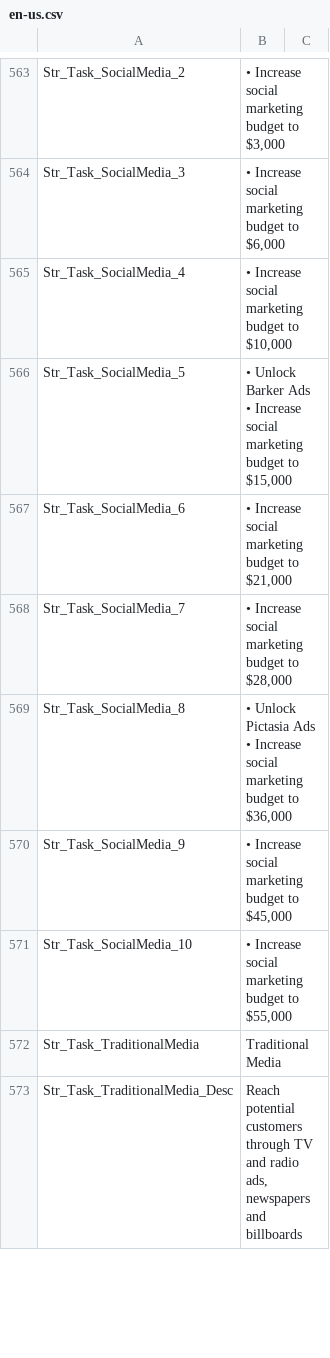
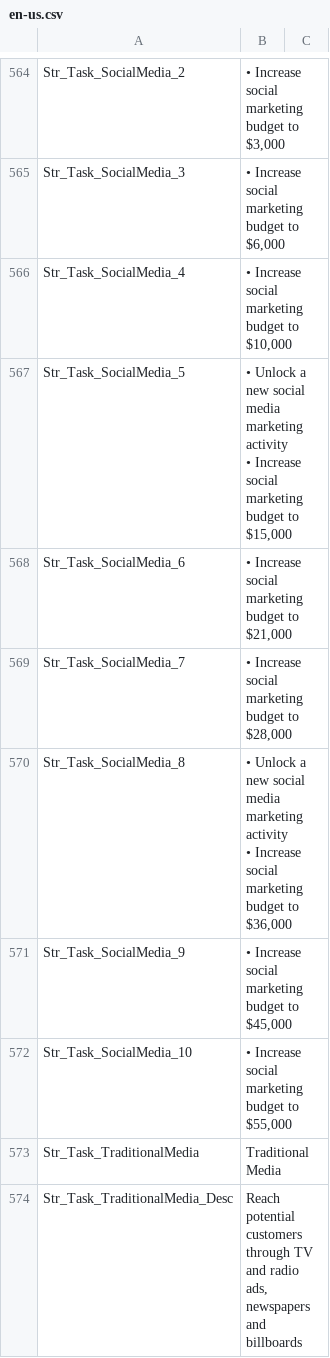
Before and after one commit to GamerRO28/Startup-Freak-Translation, a CSV file: en-us.csv, drawn as a sheet; only a part is shown, gaps mark what is left out; the diff covers the shown part only.

```diff
--- a/en-us.csv
+++ b/en-us.csv
@@ -579,8 +580,8 @@ Str_Task_SocialMedia_3,"• Increase social marketing budget to $6,000",
 Str_Task_SocialMedia_4,"• Increase social marketing budget to $10,000",
-Str_Task_SocialMedia_5,"• Unlock Barker Ads
-• Increase social marketing budget to $15,000",
+Str_Task_SocialMedia_5,"• Unlock a new social media marketing activity
+• Increase social marketing budget to $15,000",
 Str_Task_SocialMedia_6,"• Increase social marketing budget to $21,000",
 Str_Task_SocialMedia_7,"• Increase social marketing budget to $28,000",
-Str_Task_SocialMedia_8,"• Unlock Pictasia Ads
-• Increase social marketing budget to $36,000",
+Str_Task_SocialMedia_8,"• Unlock a new social media marketing activity
+• Increase social marketing budget to $36,000",
 Str_Task_SocialMedia_9,"• Increase social marketing budget to $45,000",
```
Also changed, not shown: 3 added rows and 15 edited cells elsewhere in this file, ro-ro.csv, 1 other file.
